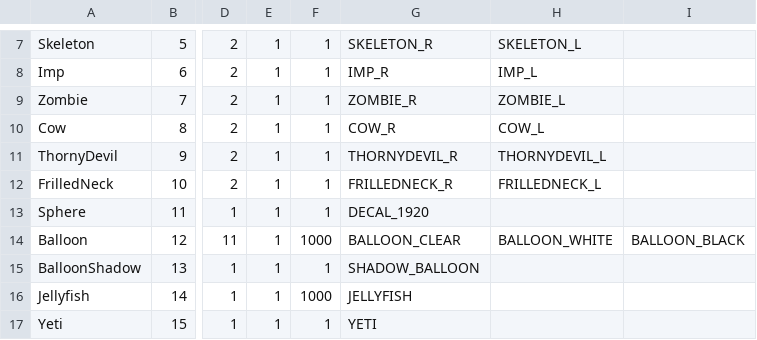
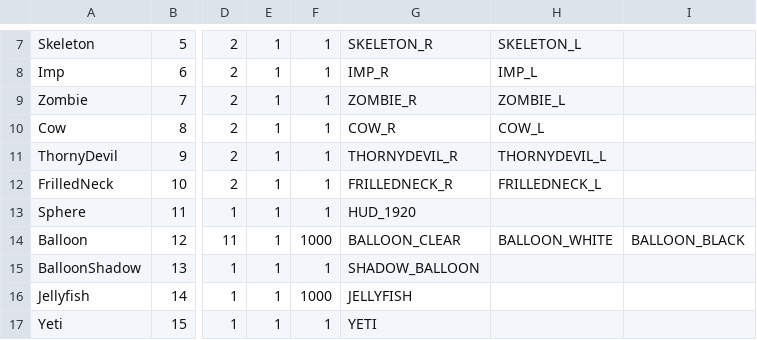
Before and after one commit to BostonBrooks/Spaghetti-Graveyard-UI, a CSV file: games/game/maps/demo/animations.csv, drawn as a sheet; only a part is shown, gaps mark what is left out; the diff names each change by its address in the sheet, - before the commit and + after, or states it on an @@ line.

```diff
--- a/games/game/maps/demo/animations.csv
+++ b/games/game/maps/demo/animations.csv
-G13: DECAL_1920
+G13: HUD_1920
```
Also changed, not shown: games/game/maps/demo/sprites.csv, games/game/maps/demo/textures.csv, 12 other files.
